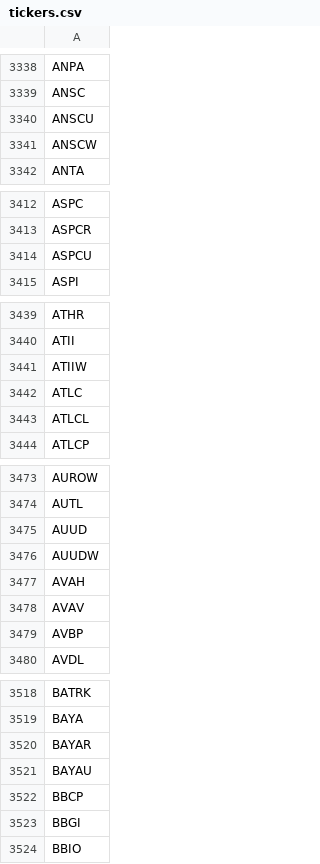
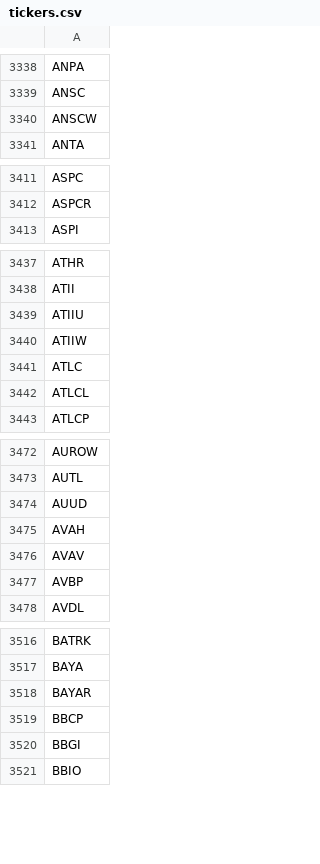
Before and after one commit to Tonomasan/Momentum-app_NYSE_NASDAQ_HTML, a CSV file: tickers.csv, drawn as a sheet; only a part is shown, gaps mark what is left out; removed rows and columns are numbered as before the commit, all else as after; the diff covers the shown part only; the diff names each change by its address in the sheet, - before the commit and + after, or states it on an @@ line.

```diff
--- a/tickers.csv
+++ b/tickers.csv
-row 3340: ANSCU
-row 3414: ASPCU
+row 3439: ATIIU
-row 3476: AUUDW
-row 3521: BAYAU
```
Also changed, not shown: 19 added rows, 17 removed rows and 4 edited cells elsewhere in this file, momentum_data.csv, 2 other files.
